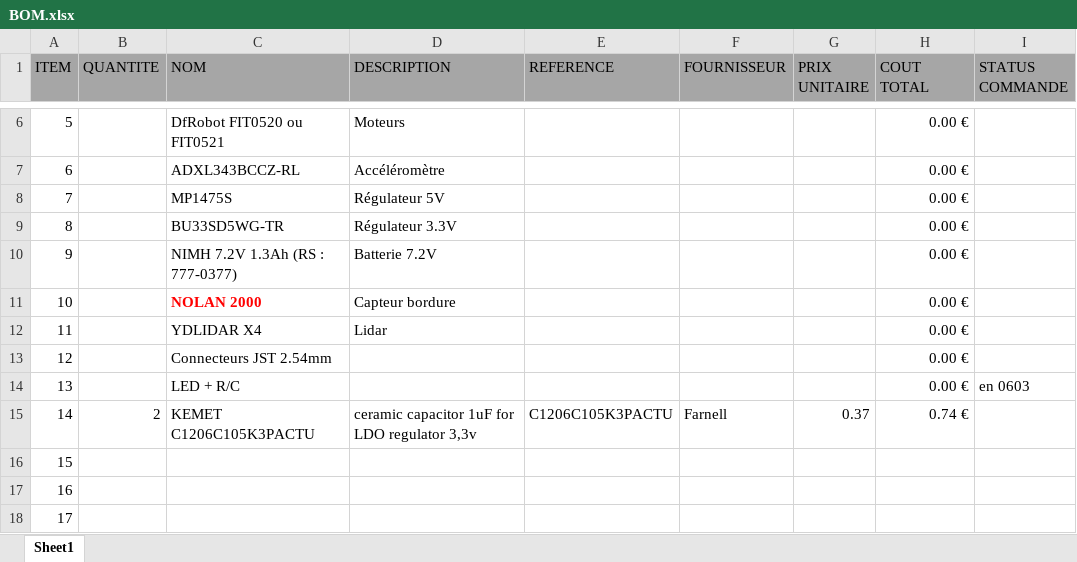
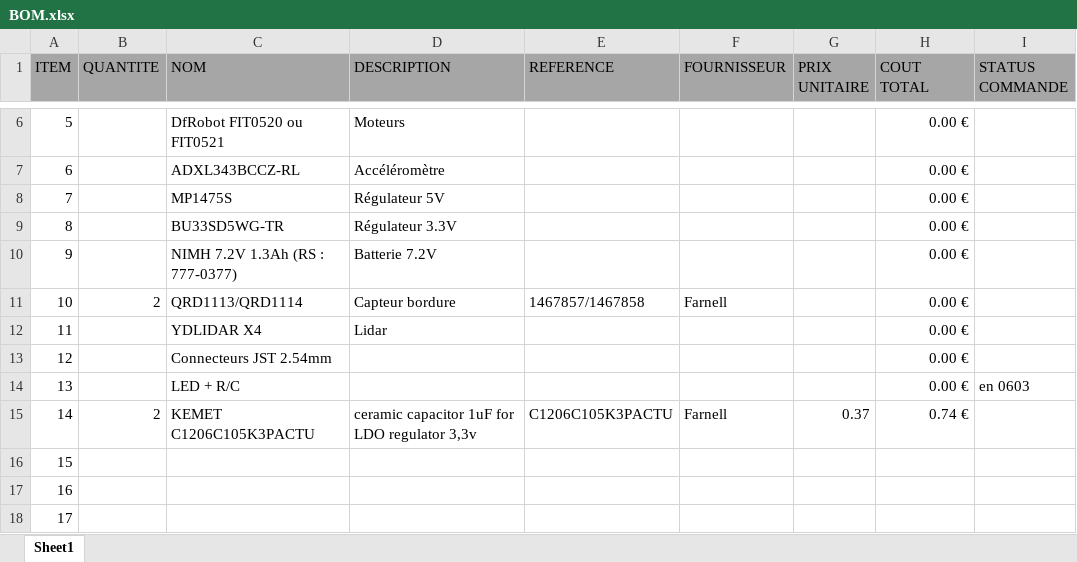
Before and after one commit to Manassehalt/2425_ESE_Projet_Torero, an Excel workbook: BOM.xlsx, sheet Sheet1, drawn as a sheet; only a part is shown, gaps mark what is left out; values as stored, in another font and other column widths than the file's, no borders; the diff names each change by its address in the sheet, - before the commit and + after, or states it on an @@ line.

Commit message:
Ajout capteur bordure

```diff
--- a/BOM.xlsx (sheet Sheet1)
+++ b/BOM.xlsx (sheet Sheet1)
-B11 (QUANTITE): (empty)
+B11 (QUANTITE): 2
-C11 (NOM): NOLAN 2000
+C11 (NOM): QRD1113/QRD1114
@@ C11 bold: on → off, text colour: #FF0000 → black @@
-E11 (REFERENCE): (empty)
+E11 (REFERENCE): 1467857/1467858
-F11 (FOURNISSEUR): (empty)
+F11 (FOURNISSEUR): Farnell
```
